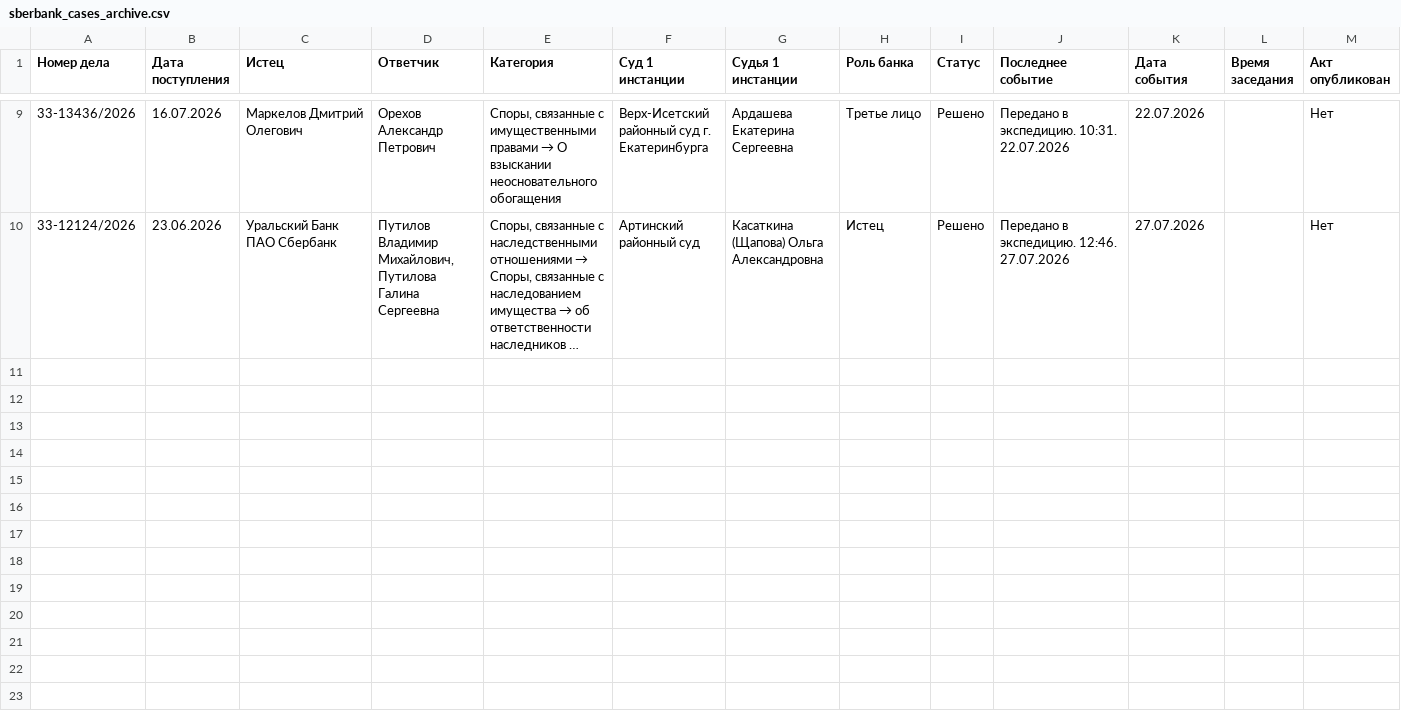
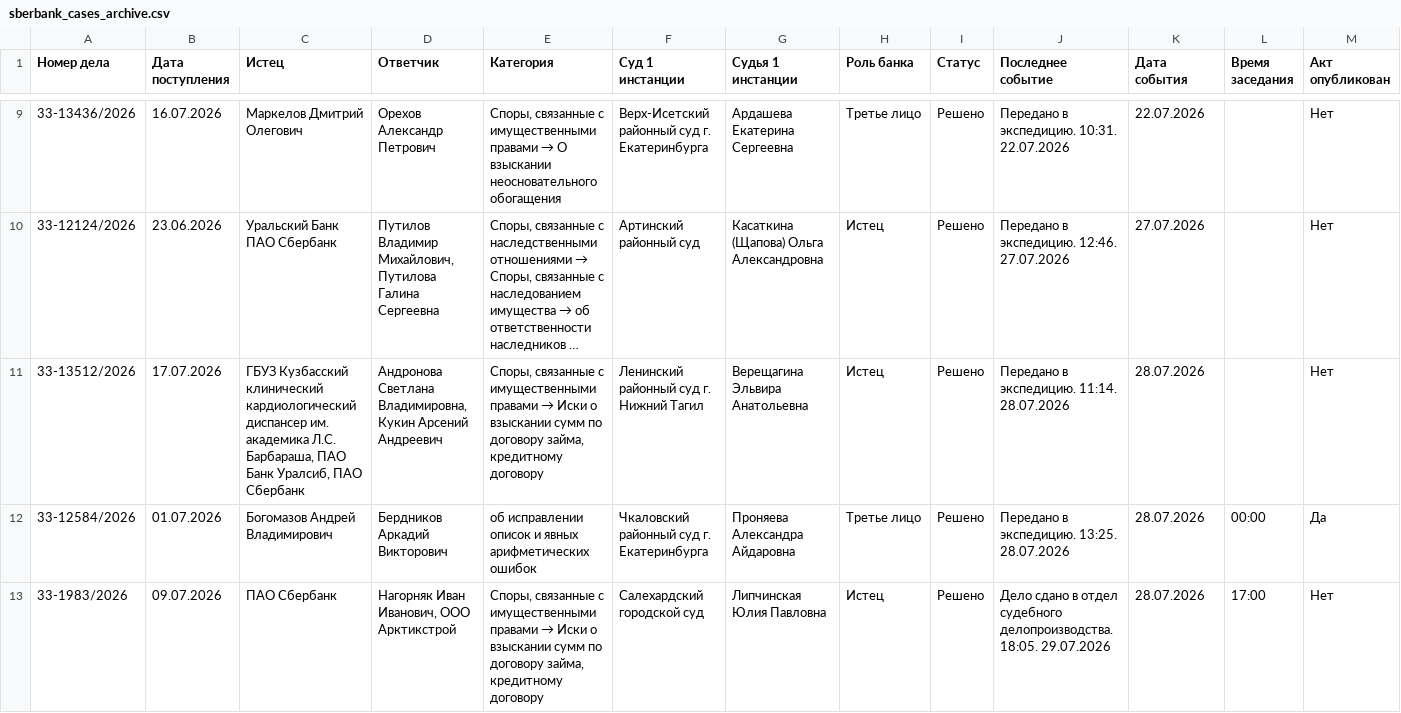
Before and after one commit to SelivanovAS/dashboard-ural, a CSV file: data/sberbank_cases_archive.csv, drawn as a sheet; only a part is shown, gaps mark what is left out; long unchanged cells end in …; rows hold the shown columns only; the diff names each change by its address in the sheet, - before the commit and + after, or states it on an @@ line.

```diff
--- a/data/sberbank_cases_archive.csv
+++ b/data/sberbank_cases_archive.csv
+row 11: 33-13512/2026 | 17.07.2026 | ГБУЗ Кузбасский клинический кардиологический диспансер им. академика Л.С. Барбараша, ПАО Банк Уралсиб, ПАО Сбербанк | Андронова Светлана Владимировна, Кукин Арсений Андреевич | Споры, связанные с имущественными правами → Иски о взыскании сумм по договору займа, кредитному договору | Ленинский районный суд г. Нижний Тагил | Верещагина Эльвира Анатольевна | Истец | Решено | Передано в экспедицию. 11:14. 28.07.2026 | 28.07.2026 |  | Нет
+row 12: 33-12584/2026 | 01.07.2026 | Богомазов Андрей Владимирович | Бердников Аркадий Викторович | об исправлении описок и явных арифметических ошибок | Чкаловский районный суд г. Екатеринбурга | Проняева Александра Айдаровна | Третье лицо | Решено | Передано в экспедицию. 13:25. 28.07.2026 | 28.07.2026 | 00:00 | Да
+row 13: 33-1983/2026 | 09.07.2026 | ПАО Сбербанк | Нагорняк Иван Иванович, ООО Арктикстрой | Споры, связанные с имущественными правами → Иски о взыскании сумм по договору займа, кредитному договору | Салехардский городской суд | Липчинская Юлия Павловна | Истец | Решено | Дело сдано в отдел судебного делопроизводства. 18:05. 29.07.2026 | 28.07.2026 | 17:00 | Нет
```
Also changed, not shown: data/sberbank_cases.csv, 11 other files.
